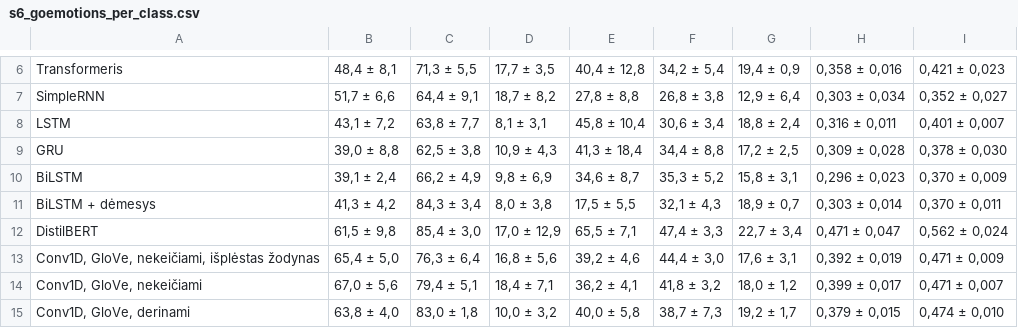
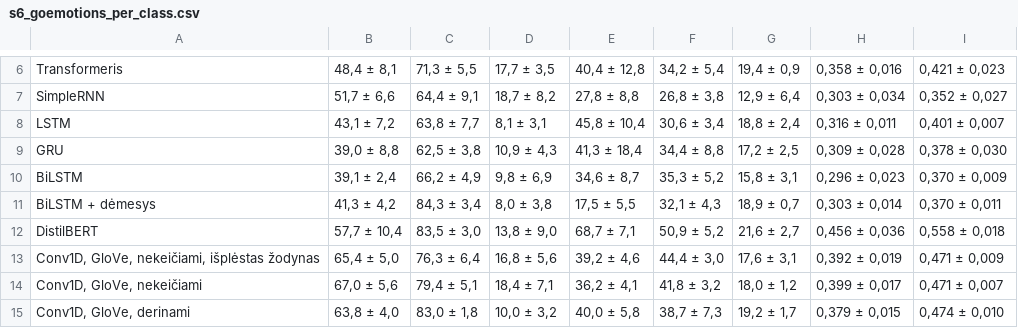
Before and after one commit to TeodoraEinoryte/neuroniniai-tinklai-kd-2026, a CSV file: results/tables/s6_goemotions_per_class.csv, drawn as a sheet; only a part is shown, gaps mark what is left out.

```diff
--- a/results/tables/s6_goemotions_per_class.csv
+++ b/results/tables/s6_goemotions_per_class.csv
@@ -11,3 +11,3 @@ BiLSTM,"39,1 ± 2,4","66,2 ± 4,9","9,8 ± 6,9","34,6 ± 8,7","35,3 ± 5,2","15,
 BiLSTM + dėmesys,"41,3 ± 4,2","84,3 ± 3,4","8,0 ± 3,8","17,5 ± 5,5","32,1 ± 4,3","18,9 ± 0,7","0,303 ± 0,014","0,370 ± 0,011"
-DistilBERT,"61,5 ± 9,8","85,4 ± 3,0","17,0 ± 12,9","65,5 ± 7,1","47,4 ± 3,3","22,7 ± 3,4","0,471 ± 0,047","0,562 ± 0,024"
+DistilBERT,"57,7 ± 10,4","83,5 ± 3,0","13,8 ± 9,0","68,7 ± 7,1","50,9 ± 5,2","21,6 ± 2,7","0,456 ± 0,036","0,558 ± 0,018"
 "Conv1D, GloVe, nekeičiami, išplėstas žodynas","65,4 ± 5,0","76,3 ± 6,4","16,8 ± 5,6","39,2 ± 4,6","44,4 ± 3,0","17,6 ± 3,1","0,392 ± 0,019","0,471 ± 0,009"
```
Also changed, not shown: results/tables/s1_main.csv, results/tables/s1_per_class.csv, 27 other files.
